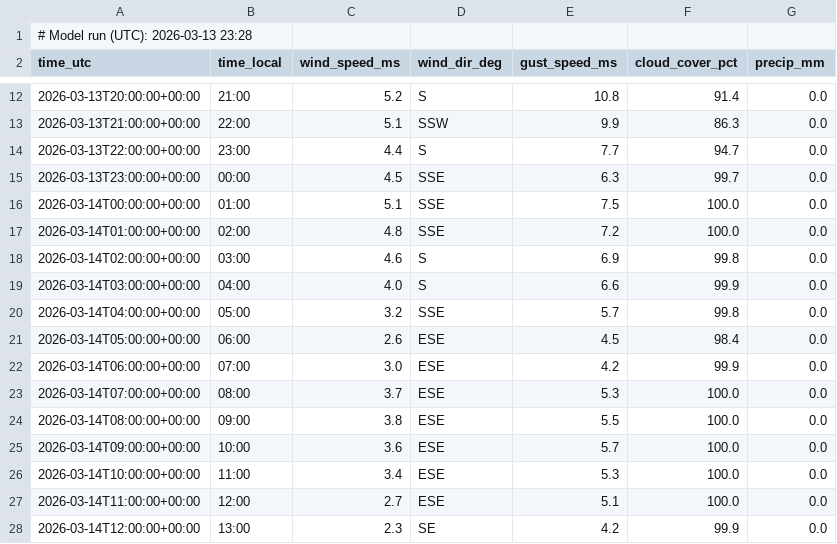
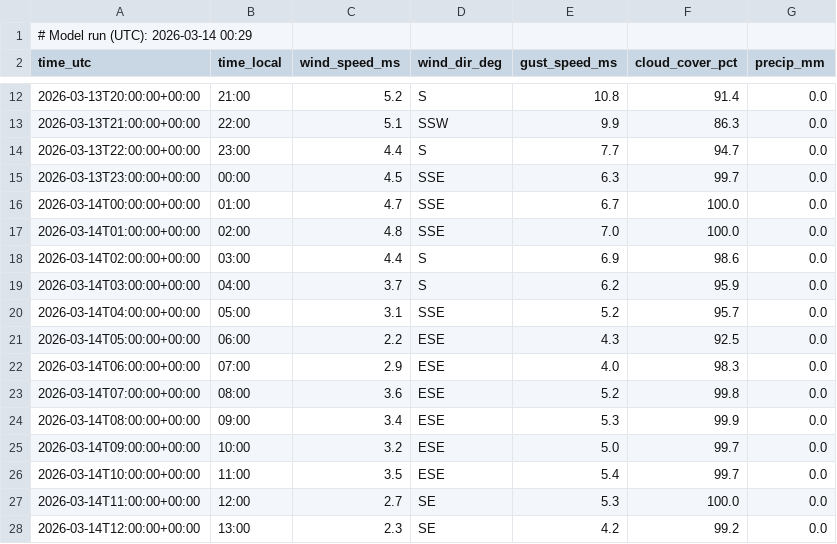
Before and after one commit to purr420/Varsel, a CSV file: surfapp/data_public/yr_lista_readable.csv, drawn as a sheet; only a part is shown, gaps mark what is left out; the diff covers the shown part only.

```diff
--- a/surfapp/data_public/yr_lista_readable.csv
+++ b/surfapp/data_public/yr_lista_readable.csv
@@ -1,2 +1,2 @@
-# Model run (UTC): 2026-03-13 23:28
+# Model run (UTC): 2026-03-14 00:29
 time_utc,time_local,wind_speed_ms,wind_dir_deg,gust_speed_ms,cloud_cover_pct,precip_mm
@@ -15,14 +15,14 @@ time_utc,time_local,wind_speed_ms,wind_dir_deg,gust_speed_ms,cloud_cover_pct,pre
 2026-03-13T23:00:00+00:00,00:00,4.5,SSE,6.3,99.7,0.0
-2026-03-14T00:00:00+00:00,01:00,5.1,SSE,7.5,100.0,0.0
-2026-03-14T01:00:00+00:00,02:00,4.8,SSE,7.2,100.0,0.0
-2026-03-14T02:00:00+00:00,03:00,4.6,S,6.9,99.8,0.0
-2026-03-14T03:00:00+00:00,04:00,4.0,S,6.6,99.9,0.0
-2026-03-14T04:00:00+00:00,05:00,3.2,SSE,5.7,99.8,0.0
-2026-03-14T05:00:00+00:00,06:00,2.6,ESE,4.5,98.4,0.0
-2026-03-14T06:00:00+00:00,07:00,3.0,ESE,4.2,99.9,0.0
-2026-03-14T07:00:00+00:00,08:00,3.7,ESE,5.3,100.0,0.0
-2026-03-14T08:00:00+00:00,09:00,3.8,ESE,5.5,100.0,0.0
-2026-03-14T09:00:00+00:00,10:00,3.6,ESE,5.7,100.0,0.0
-2026-03-14T10:00:00+00:00,11:00,3.4,ESE,5.3,100.0,0.0
-2026-03-14T11:00:00+00:00,12:00,2.7,ESE,5.1,100.0,0.0
-2026-03-14T12:00:00+00:00,13:00,2.3,SE,4.2,99.9,0.0
+2026-03-14T00:00:00+00:00,01:00,4.7,SSE,6.7,100.0,0.0
+2026-03-14T01:00:00+00:00,02:00,4.8,SSE,7.0,100.0,0.0
+2026-03-14T02:00:00+00:00,03:00,4.4,S,6.9,98.6,0.0
+2026-03-14T03:00:00+00:00,04:00,3.7,S,6.2,95.9,0.0
+2026-03-14T04:00:00+00:00,05:00,3.1,SSE,5.2,95.7,0.0
+2026-03-14T05:00:00+00:00,06:00,2.2,ESE,4.3,92.5,0.0
+2026-03-14T06:00:00+00:00,07:00,2.9,ESE,4.0,98.3,0.0
+2026-03-14T07:00:00+00:00,08:00,3.6,ESE,5.2,99.8,0.0
+2026-03-14T08:00:00+00:00,09:00,3.4,ESE,5.3,99.9,0.0
+2026-03-14T09:00:00+00:00,10:00,3.2,ESE,5.0,99.7,0.0
+2026-03-14T10:00:00+00:00,11:00,3.5,ESE,5.4,99.7,0.0
+2026-03-14T11:00:00+00:00,12:00,2.7,SE,5.3,100.0,0.0
+2026-03-14T12:00:00+00:00,13:00,2.3,SE,4.2,99.2,0.0
```
Also changed, not shown: 1 added row and 117 edited cells elsewhere in this file, surfapp/data_public/dmi_land_lista_readable.csv, surfapp/data_public/met_lista_readable.csv.
